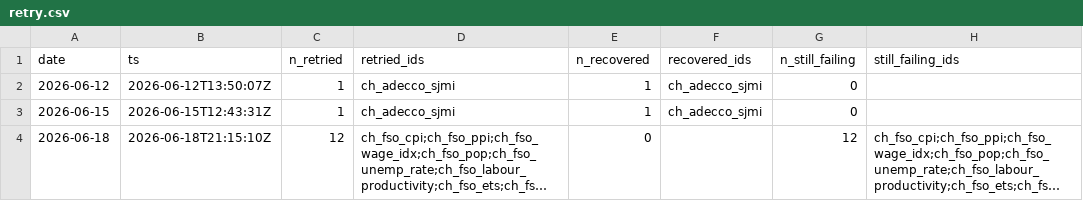
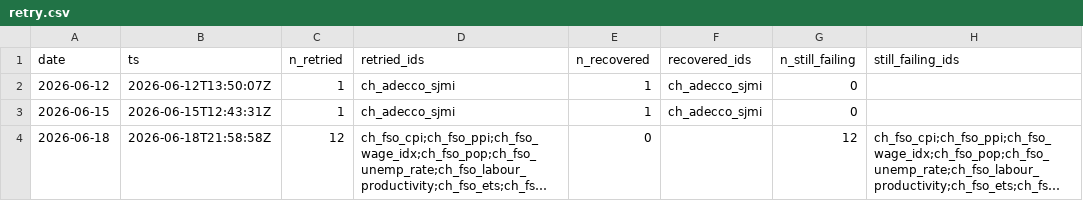
Before and after one commit to cynkra/dataseries-data, a CSV file: data/retry.csv, drawn as a sheet; long unchanged cells end in …; the diff names each change by its address in the sheet, - before the commit and + after, or states it on an @@ line.

```diff
--- a/data/retry.csv
+++ b/data/retry.csv
-B4 (ts): 2026-06-18T21:15:10Z
+B4 (ts): 2026-06-18T21:58:58Z
```
Also changed, not shown: 5 other files.
